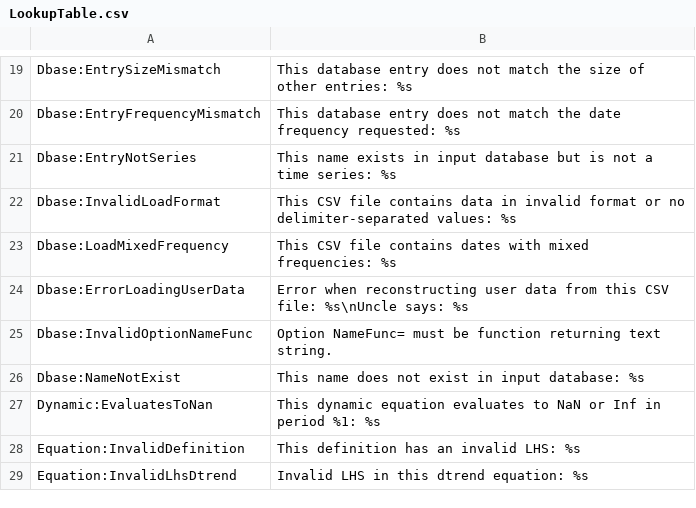
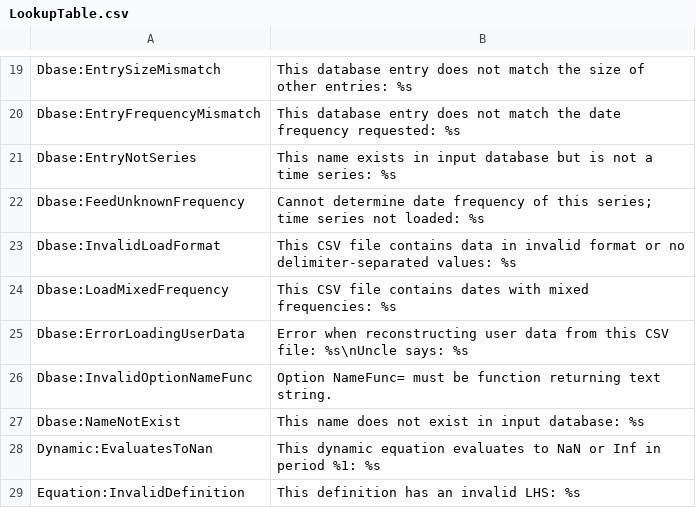
Before and after one commit to IRIS-Solutions-Team/IRIS-Toolbox, a CSV file: +exception/LookupTable.csv, drawn as a sheet; only a part is shown, gaps mark what is left out; the shorter side is filled out with more unchanged rows; the diff names each change by its address in the sheet, - before the commit and + after, or states it on an @@ line.

```diff
--- a/+exception/LookupTable.csv
+++ b/+exception/LookupTable.csv
+row 22: Dbase:FeedUnknownFrequency | Cannot determine date frequency of this series; time series not loaded: %s
```
Also changed, not shown: 19 other files.
